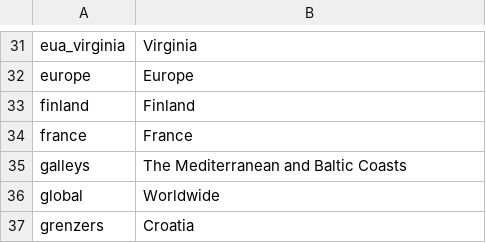
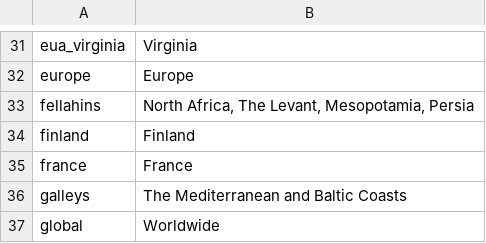
Before and after one commit to ilia-sharafutdinov/fellahin, a TSV file: pack/db/region_unit_resources_tables/region_unit_resources.tsv, drawn as a sheet; only a part is shown, gaps mark what is left out; the shorter side is filled out with more unchanged rows; the diff names each change by its address in the sheet, - before the commit and + after, or states it on an @@ line.

Commit message:
moved fellahins to specifically designed region

```diff
--- a/pack/db/region_unit_resources_tables/region_unit_resources.tsv
+++ b/pack/db/region_unit_resources_tables/region_unit_resources.tsv
+row 33: fellahins | North Africa, The Levant, Mesopotamia, Persia
```
Also changed, not shown: pack/db/units_tables/units.tsv.
